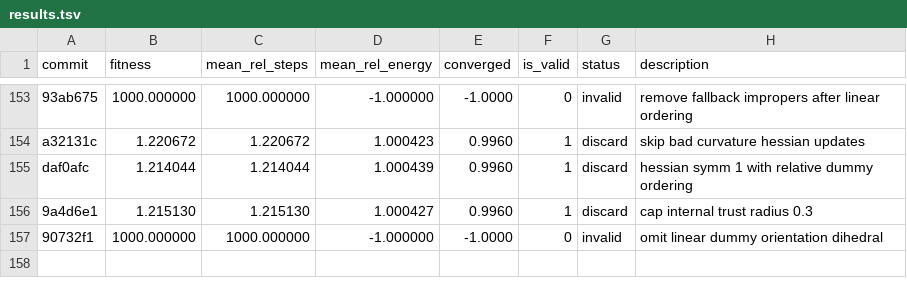
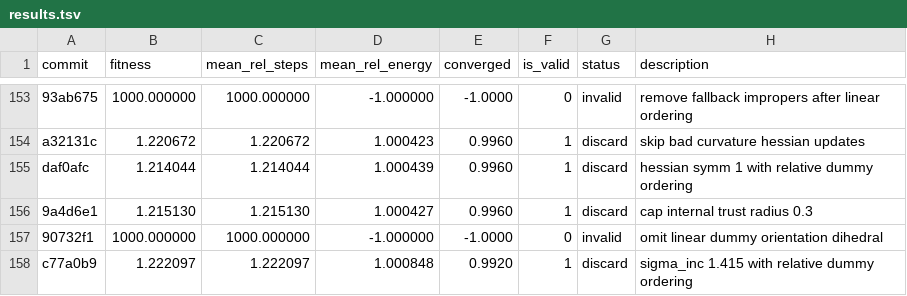
Before and after one commit to ofantomas/sella-optimizer-autoresearch, a TSV file: results.tsv, drawn as a sheet; only a part is shown, gaps mark what is left out.

```diff
--- a/results.tsv
+++ b/results.tsv
@@ -157 +157,2 @@ daf0afc	1.214044	1.214044	1.000439	0.9960	1	discard	hessian symm 1 with relative
 90732f1	1000.000000	1000.000000	-1.000000	-1.0000	0	invalid	omit linear dummy orientation dihedral
+c77a0b9	1.222097	1.222097	1.000848	0.9920	1	discard	sigma_inc 1.415 with relative dummy ordering
```
